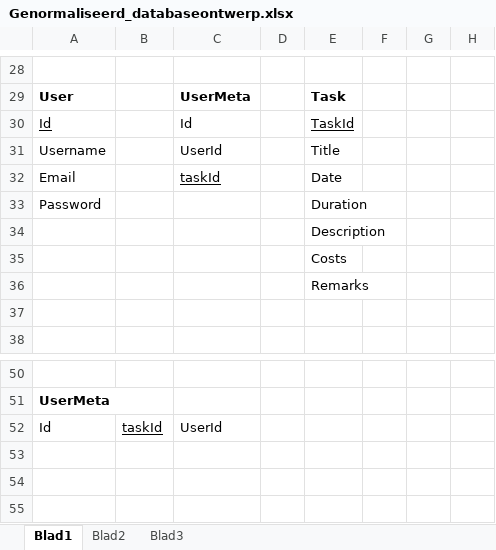
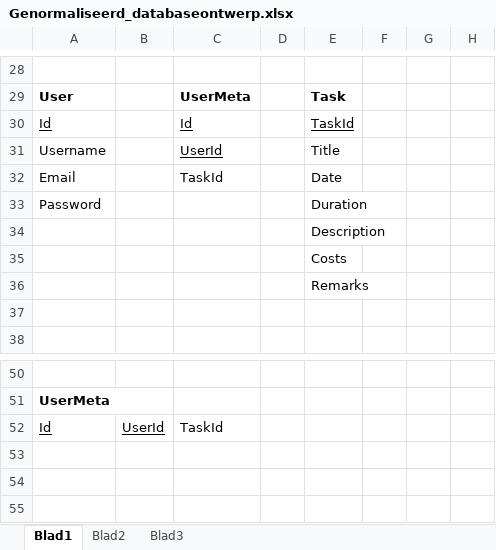
Before and after one commit to Patrick-Batenburg/Medex, an Excel workbook: Documentatie/Fase 3/Genormaliseerd_databaseontwerp.xlsx, sheet Blad1, drawn as a sheet; only a part is shown, gaps mark what is left out; values as stored, in another font and other column widths than the file's, no borders; charts and pictures not drawn; the diff names each change by its address in the sheet, - before the commit and + after, or states it on an @@ line.

```diff
--- a/Documentatie/Fase 3/Genormaliseerd_databaseontwerp.xlsx (sheet Blad1)
+++ b/Documentatie/Fase 3/Genormaliseerd_databaseontwerp.xlsx (sheet Blad1)
-C30:C31 underline: off
+C30:C31 underline: on
-C32: taskId
+C32: TaskId
-C32 underline: on
+C32 underline: off
-A52 underline: off
+A52 underline: on
-B52: taskId
+B52: UserId
-C52: UserId
+C52: TaskId
```
Also changed, not shown: 3 other files.
